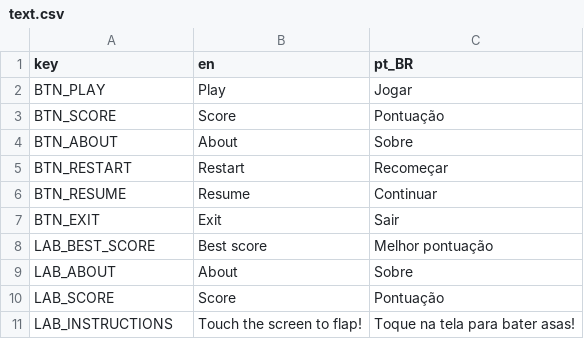
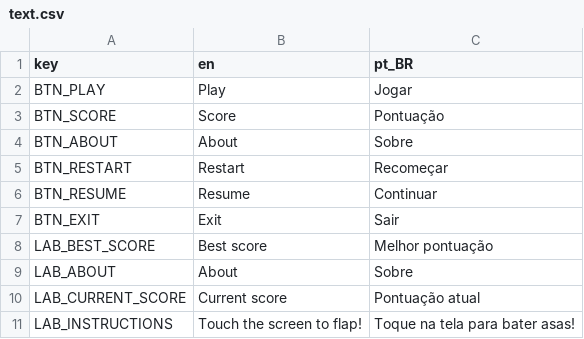
Before and after one commit to mshayden1998/Birdy-Type-of-Trouble, a CSV file: interface/text.csv, drawn as a sheet; removed rows and columns are numbered as before the commit, all else as after; the diff names each change by its address in the sheet, - before the commit and + after, or states it on an @@ line.

Commit message:
pause screen update
now there is "current score" on pause

```diff
--- a/interface/text.csv
+++ b/interface/text.csv
-row 10: LAB_SCORE | Score | Pontuação
+row 10: LAB_CURRENT_SCORE | Current score | Pontuação atual
```
Also changed, not shown: 2 other files.
